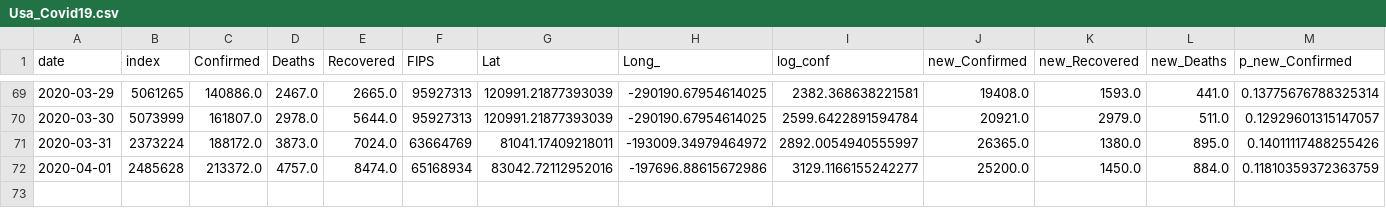
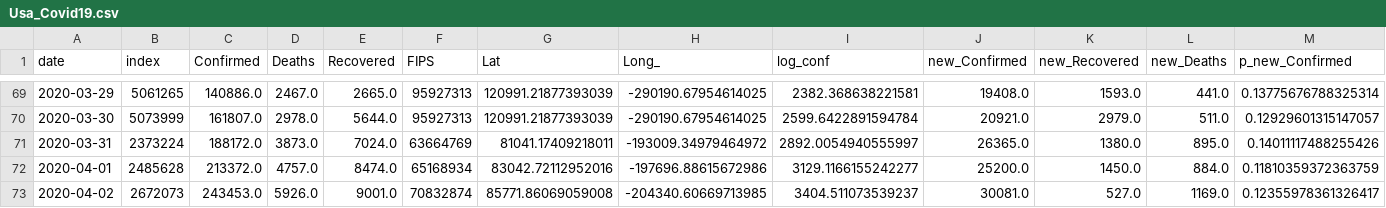
Before and after one commit to LilySu/Covid-19nyc, a CSV file: df_world/Usa_Covid19.csv, drawn as a sheet; only a part is shown, gaps mark what is left out; rows hold the shown columns only; the diff names each change by its address in the sheet, - before the commit and + after, or states it on an @@ line.

Commit message:
updated world data

```diff
--- a/df_world/Usa_Covid19.csv
+++ b/df_world/Usa_Covid19.csv
+row 73: 2020-04-02 | 2672073 | 243453.0 | 5926.0 | 9001.0 | 70832874 | 85771.86069059008 | -204340.60669713985 | 3404.511073539237 | 30081.0 | 527.0 | 1169.0 | 0.12355978361326417
```
Also changed, not shown: df_world/China_Covid19.csv, df_world/Italy_Covid19.csv, 2 other files.
